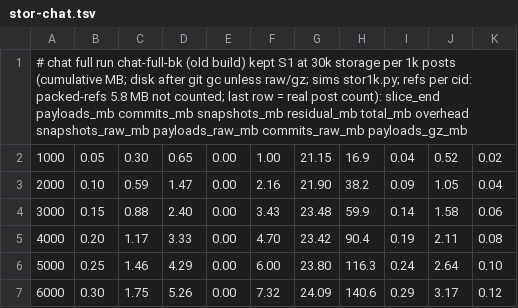
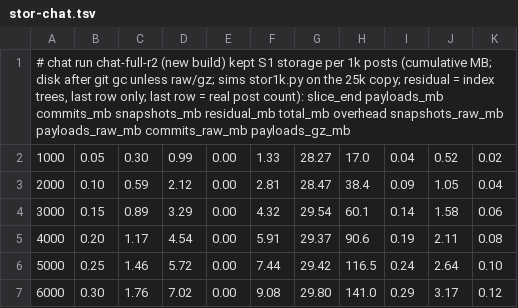
Before and after one commit to fsantanna-no/26-06-vcs, a TSV file: imgs/stor-chat.tsv, drawn as a sheet; only a part is shown; the diff covers the shown part only.

```diff
--- a/imgs/stor-chat.tsv
+++ b/imgs/stor-chat.tsv
@@ -1,7 +1,7 @@
-# chat full run chat-full-bk (old build) kept S1 at 30k storage per 1k posts (cumulative MB; disk after git gc unless raw/gz; sims stor1k.py; refs per cid: packed-refs 5.8 MB not counted; last row = real post count): slice_end payloads_mb commits_mb snapshots_mb residual_mb total_mb overhead snapshots_raw_mb payloads_raw_mb commits_raw_mb payloads_gz_mb
-1000	0.05	0.30	0.65	0.00	1.00	21.15	16.9	0.04	0.52	0.02
-2000	0.10	0.59	1.47	0.00	2.16	21.90	38.2	0.09	1.05	0.04
-3000	0.15	0.88	2.40	0.00	3.43	23.48	59.9	0.14	1.58	0.06
-4000	0.20	1.17	3.33	0.00	4.70	23.42	90.4	0.19	2.11	0.08
-5000	0.25	1.46	4.29	0.00	6.00	23.80	116.3	0.24	2.64	0.10
-6000	0.30	1.75	5.26	0.00	7.32	24.09	140.6	0.29	3.17	0.12
+# chat run chat-full-r2 (new build) kept S1 storage per 1k posts (cumulative MB; disk after git gc unless raw/gz; sims stor1k.py on the 25k copy; residual = index trees, last row only; last row = real post count): slice_end payloads_mb commits_mb snapshots_mb residual_mb total_mb overhead snapshots_raw_mb payloads_raw_mb commits_raw_mb payloads_gz_mb
+1000	0.05	0.30	0.99	0.00	1.33	28.27	17.0	0.04	0.52	0.02
+2000	0.10	0.59	2.12	0.00	2.81	28.47	38.4	0.09	1.05	0.04
+3000	0.15	0.89	3.29	0.00	4.32	29.54	60.1	0.14	1.58	0.06
+4000	0.20	1.17	4.54	0.00	5.91	29.37	90.6	0.19	2.11	0.08
+5000	0.25	1.46	5.72	0.00	7.44	29.42	116.5	0.24	2.64	0.10
+6000	0.30	1.76	7.02	0.00	9.08	29.80	141.0	0.29	3.17	0.12
```
Also changed, not shown: 1 added row, 6 removed rows and 93 edited cells elsewhere in this file, imgs/ops-chat.tsv, 16 other files.
